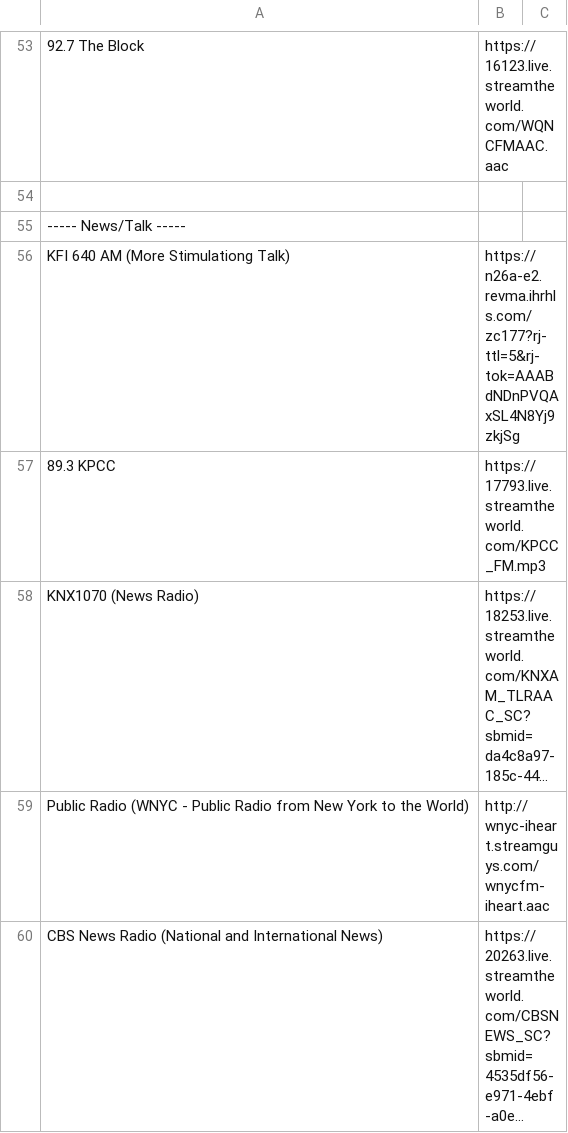
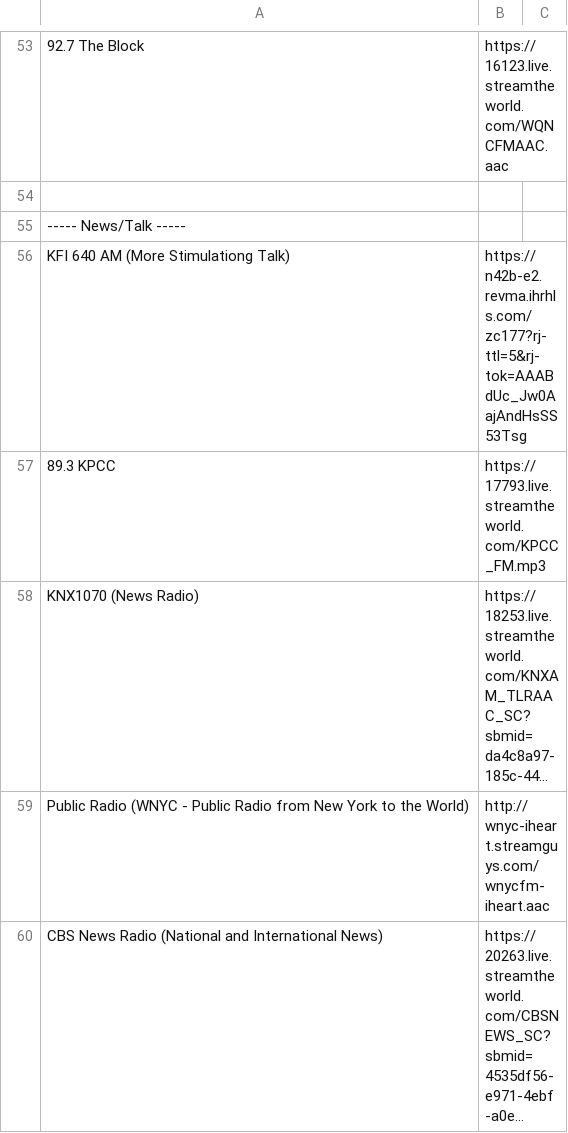
Before and after one commit to codedarkness/pyradio, a CSV file: config-files/configs/stations.csv, drawn as a sheet; only a part is shown, gaps mark what is left out; long unchanged cells end in …; the diff names each change by its address in the sheet, - before the commit and + after, or states it on an @@ line.

Commit message:
Fixed stataion #55

```diff
--- a/config-files/configs/stations.csv
+++ b/config-files/configs/stations.csv
-B56: https://n26a-e2.revma.ihrhls.com/zc177?rj-ttl=5&rj-tok=AAABdNDnPVQAxSL4N8Yj9zkjSg
+B56: https://n42b-e2.revma.ihrhls.com/zc177?rj-ttl=5&rj-tok=AAABdUc_Jw0AajAndHsSS53Tsg
```
